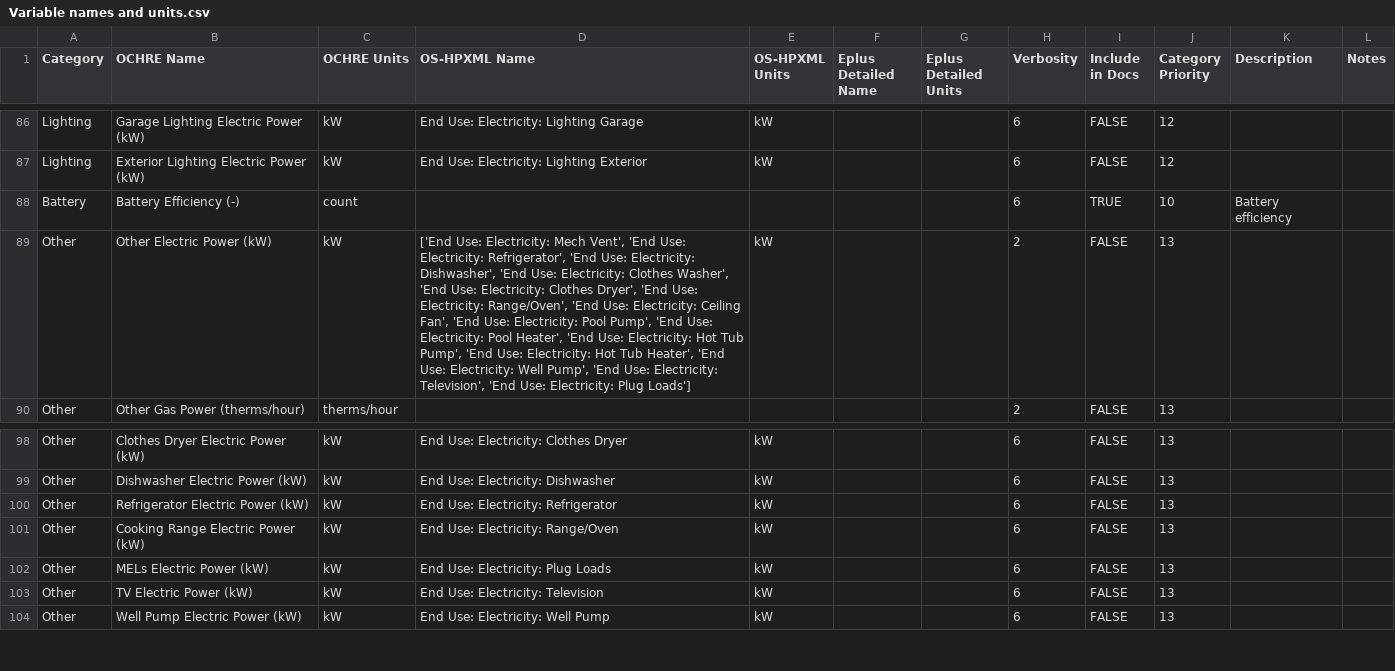
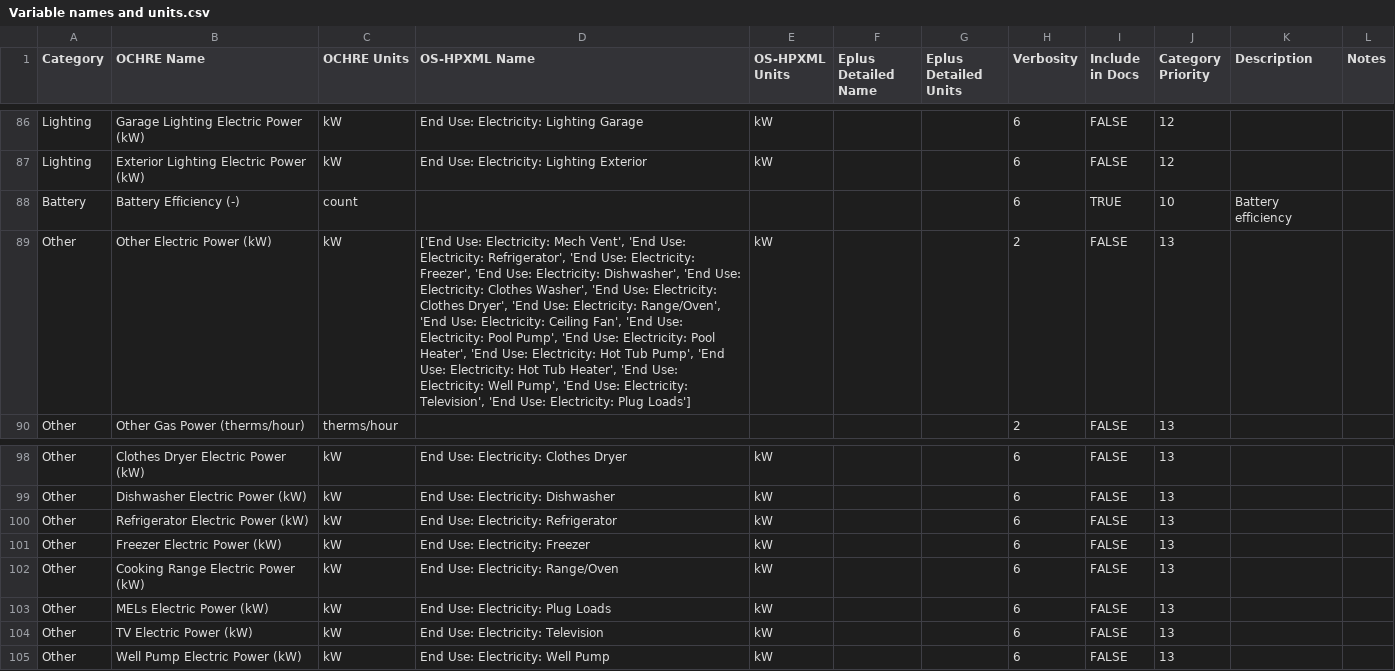
Before and after one commit to NREL/OCHRE, a CSV file: ochre/defaults/Variable names and units.csv, drawn as a sheet; only a part is shown, gaps mark what is left out; the diff names each change by its address in the sheet, - before the commit and + after, or states it on an @@ line.

Commit message:
adding freezer to validation metrics

```diff
--- a/ochre/defaults/Variable names and units.csv
+++ b/ochre/defaults/Variable names and units.csv
-D89 (OS-HPXML Name): …Use: Electricity: Dishwasher', 'End…
+D89 (OS-HPXML Name): …Use: Electricity: Freezer', 'End Use: Electricity: Dishwasher', 'End…
+row 101: Other | Freezer Electric Power (kW) | kW | End Use: Electricity: Freezer | kW |  |  | 6 | FALSE | 13
```
